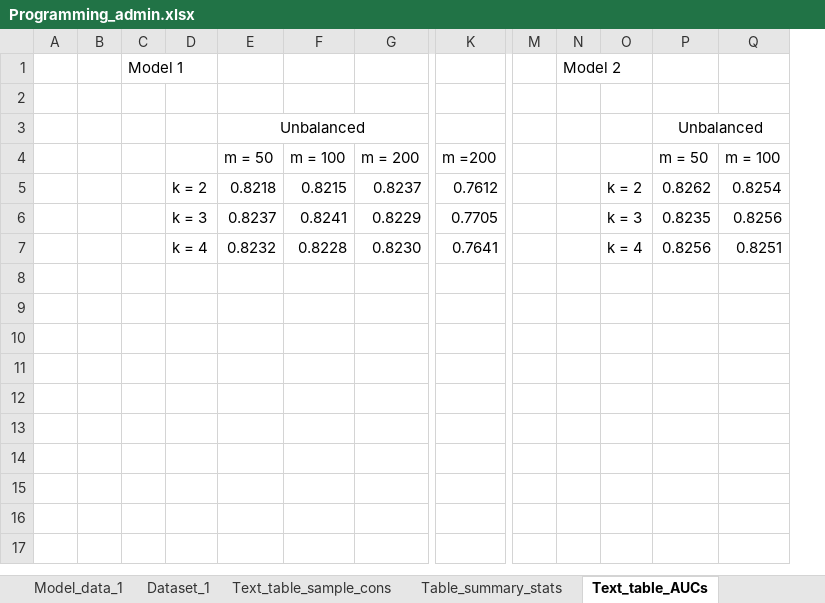
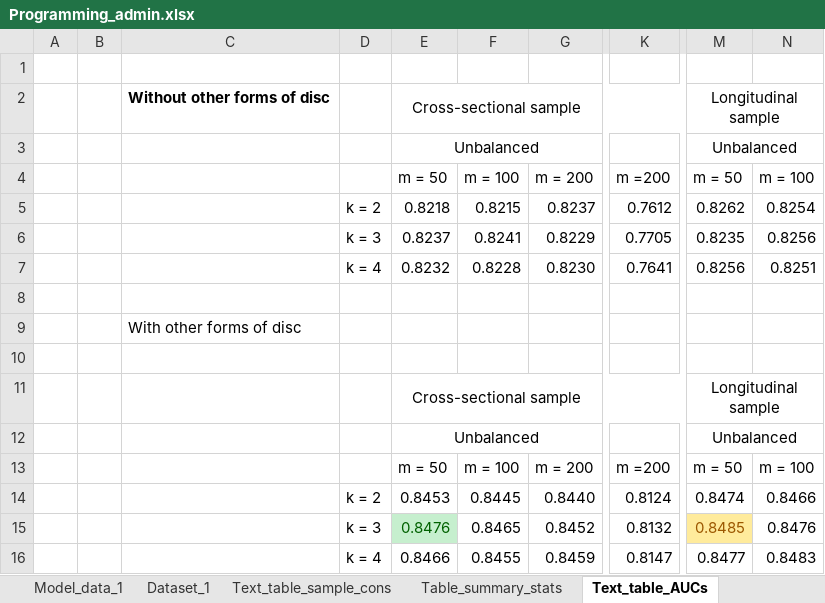
Before and after one commit to pimvandervoet/master_thesis_code, an Excel workbook: Programming_admin.xlsx, sheet Text_table_AUCs, drawn as a sheet; only a part is shown, gaps mark what is left out; values as stored, in another font and other column widths than the file's, no borders; removed rows and columns are numbered as before the commit, all else as after; rows hold the shown columns only; the diff names each change by its address in the sheet, - before the commit and + after, or states it on an @@ line.

```diff
--- a/Programming_admin.xlsx (sheet Text_table_AUCs)
+++ b/Programming_admin.xlsx (sheet Text_table_AUCs)
-column C, row 1: Model 1
+column C, row 2: Without other forms of disc
-column M, empty
-column N, row 1: Model 2
-column O, rows 5-7: k = 2 | k = 3 | k = 4
-row 1:  |  | Model 1 |  |  |  |  |  |  | Model 2
+row 1: (empty)
-row 2: (empty)
+row 2:  |  | Without other forms of disc |  | Cross-sectional sample |  |  |  | Longitudinal sample
+E2:K2 merged
+M2:S2 merged
+row 8: (empty)
+row 9:  |  | With other forms of disc
+row 10: (empty)
+row 11:  |  |  |  | Cross-sectional sample |  |  |  | Longitudinal sample
+row 12:  |  |  |  | Unbalanced |  |  |  | Unbalanced
+row 13:  |  |  |  | m = 50 | m = 100 | m = 200 | m =200 | m = 50 | m = 100
+row 14:  |  |  | k = 2 | 0.8453 | 0.8445 | 0.8440 | 0.8124 | 0.8474 | 0.8466
+row 15:  |  |  | k = 3 | 0.8476 | 0.8465 | 0.8452 | 0.8132 | 0.8485 | 0.8476
+row 16:  |  |  | k = 4 | 0.8466 | 0.8455 | 0.8459 | 0.8147 | 0.8477 | 0.8483
```
Also changed, not shown: 3 other files.
